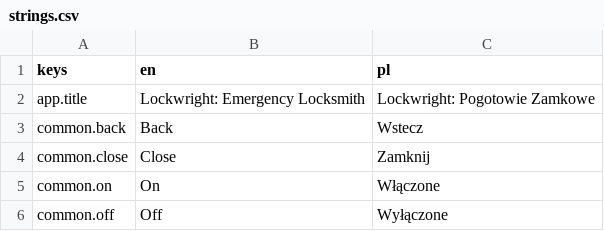
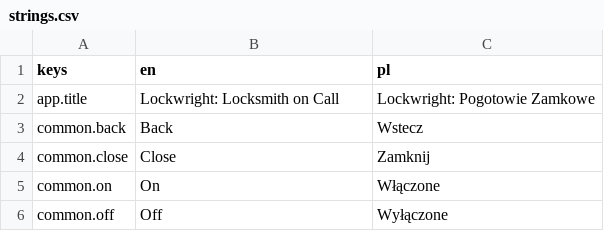
Before and after one commit to woogitsugames/lockwright, a CSV file: game/i18n/strings.csv, drawn as a sheet; only a part is shown.

Commit message:
D-32: EN store name 'Lockwright: Locksmith on Call' in i18n and Android preset
Co-authored-by: matmaxalez <matmaxalez@users.noreply.github.com>

```diff
--- a/game/i18n/strings.csv
+++ b/game/i18n/strings.csv
@@ -1,3 +1,3 @@
 keys,en,pl
-app.title,Lockwright: Emergency Locksmith,Lockwright: Pogotowie Zamkowe
+app.title,Lockwright: Locksmith on Call,Lockwright: Pogotowie Zamkowe
 common.back,Back,Wstecz
```
Also changed, not shown: 1 other file.
